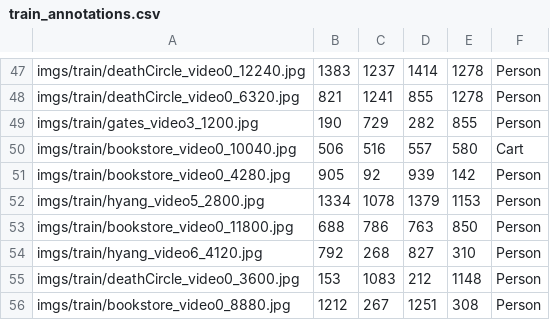
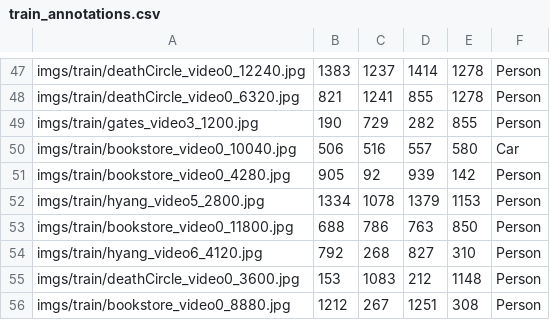
Before and after one commit to ChristosTrimas/ai-detection-systems, a CSV file: RetinaNet/train_annotations.csv, drawn as a sheet; only a part is shown, gaps mark what is left out.

Commit message:
Update train_annotations.csv

```diff
--- a/RetinaNet/train_annotations.csv
+++ b/RetinaNet/train_annotations.csv
@@ -49,3 +49,3 @@ imgs/train/deathCircle_video0_6320.jpg,821,1241,855,1278,Person
 imgs/train/gates_video3_1200.jpg,190,729,282,855,Person
-imgs/train/bookstore_video0_10040.jpg,506,516,557,580,Cart
+imgs/train/bookstore_video0_10040.jpg,506,516,557,580,Car
 imgs/train/bookstore_video0_4280.jpg,905,92,939,142,Person
```
